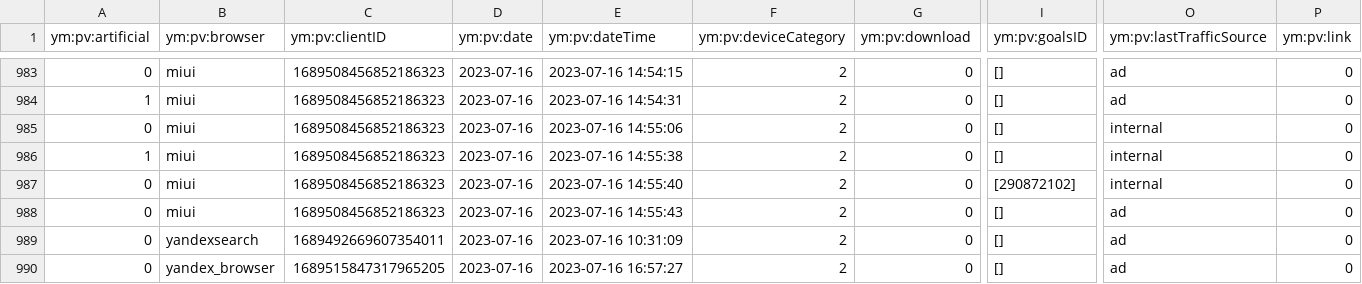
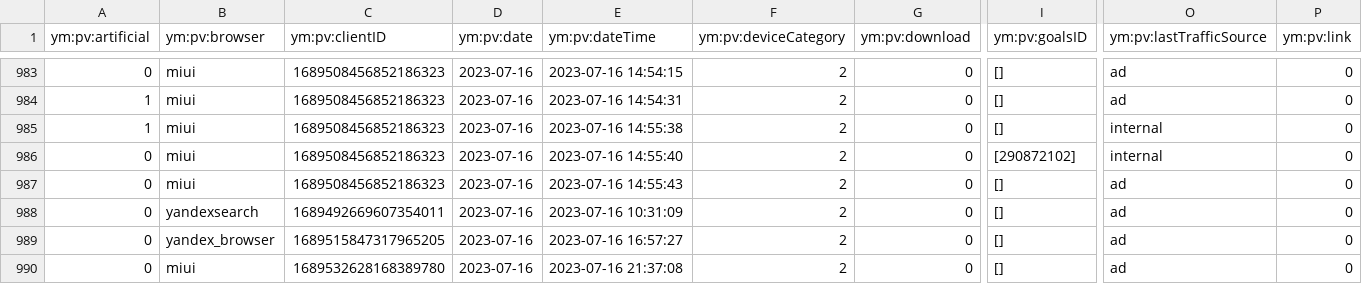
Before and after one commit to igordenisov2023/chatGPT2, a CSV file: metrika_logs_data_hits_2023-07-22.csv, drawn as a sheet; only a part is shown, gaps mark what is left out; the shorter side is filled out with more unchanged rows; rows hold the shown columns only; the diff names each change by its address in the sheet, - before the commit and + after, or states it on an @@ line.

Commit message:
Update metrika_logs_data_hits_2023-07-22.csv

```diff
--- a/metrika_logs_data_hits_2023-07-22.csv
+++ b/metrika_logs_data_hits_2023-07-22.csv
-row 985: 0 | miui | 1689508456852186323 | 2023-07-16 | 2023-07-16 14:55:06 | 2 | 0 | [] | internal | 0
```
